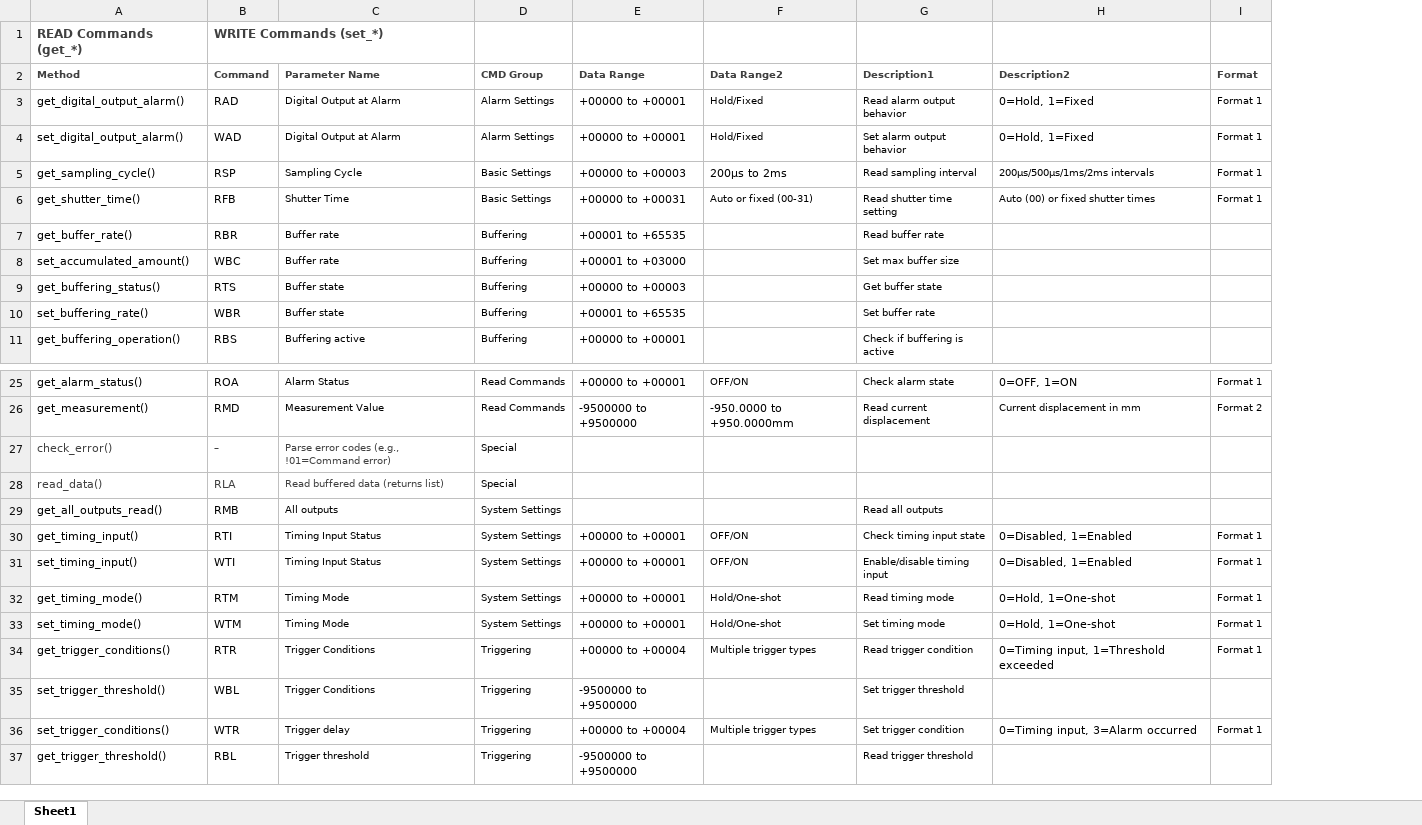
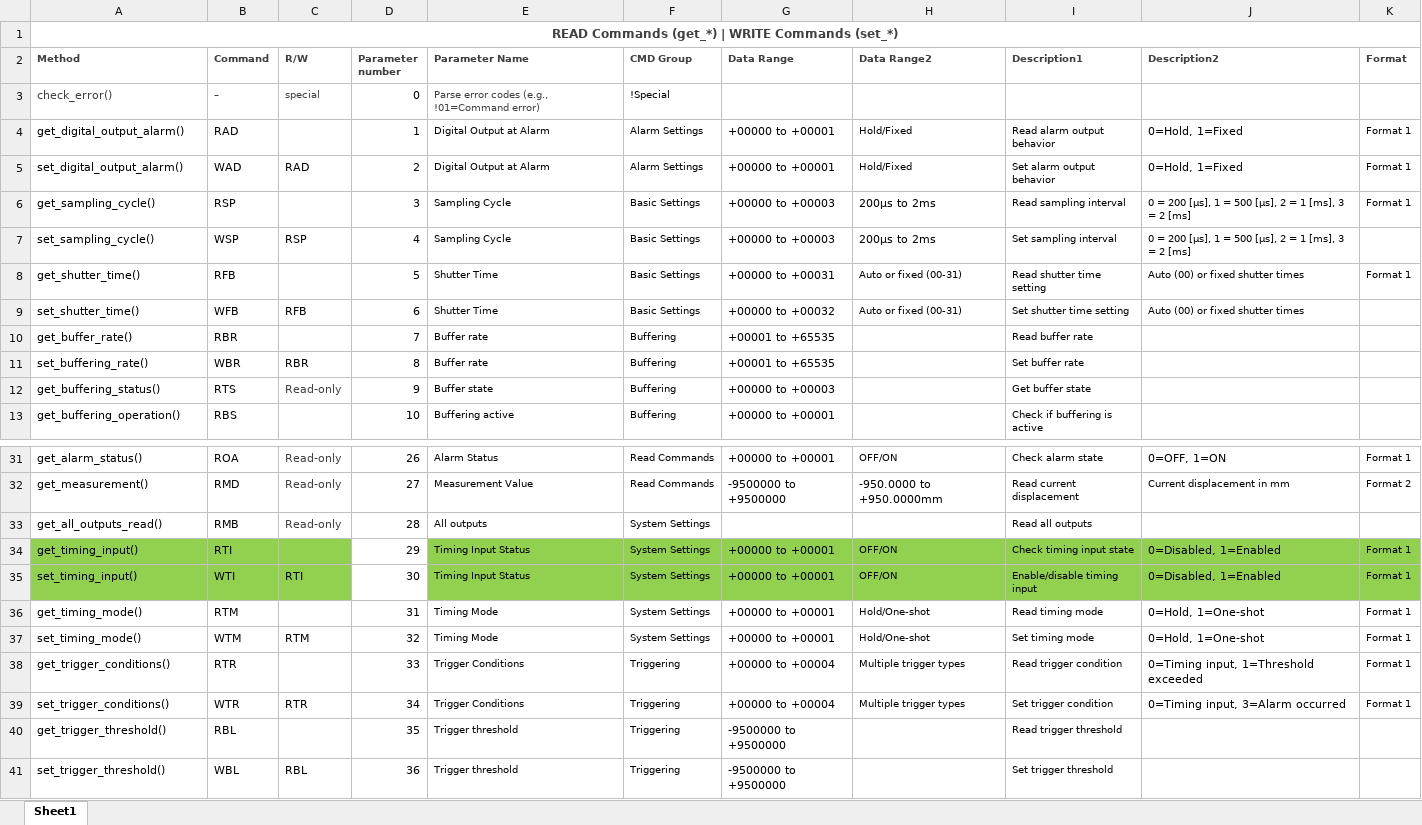
Before and after one commit to F2HEAL/HLG1_SERIAL, an Excel workbook: HLG1 cmd.xlsx, sheet Sheet1, drawn as a sheet; only a part is shown, gaps mark what is left out; values as stored, in another font and other column widths than the file's, no borders; removed rows and columns are numbered as before the commit, all else as after; the diff covers the shown part only; the diff names each change by its address in the sheet, - before the commit and + after, or states it on an @@ line.

```diff
--- a/HLG1 cmd.xlsx (sheet Sheet1)
+++ b/HLG1 cmd.xlsx (sheet Sheet1)
+column C (R/W), row 5: RAD; rows 11-12: RBR | Read-only; rows 31-39: Read-only | Read-only | Read-only |  | RTI |  | RTM |  | RTR
+column D (Parameter number), rows 4-6: 1 | 2 | 3; row 8: 5; rows 10-13: 7 | 8 | 9 | 10; rows 31-40: 26 | 27 | 28 | 29 | 30 | 31 | 32 | 33 | 34 | 35
-row 1: READ Commands (get_*) | WRITE Commands (set_*)
+row 1: READ Commands (get_*) | WRITE Commands (set_*)
+row 3: check_error() | – | special | 0 | Parse error codes (e.g., !01=Command error) | !Special
-J6 (Description2): 200µs/500µs/1ms/2ms intervals
+J6 (Description2): 0 = 200 [μs], 1 = 500 [μs], 2 = 1 [ms], 3 = 2 [ms]
+row 7: set_sampling_cycle() | WSP | RSP | 4 | Sampling Cycle | Basic Settings | +00000 to +00003 | 200µs to 2ms | Set sampling interval | 0 = 200 [μs], 1 = 500 [μs], 2 = 1 [ms], 3 = 2 [ms]
+row 9: set_shutter_time() | WFB | RFB | 6 | Shutter Time | Basic Settings | +00000 to +00032 | Auto or fixed (00-31) | Set shutter time setting | Auto (00) or fixed shutter times
-A11 (Method): set_accumulated_amount()
+A11 (Method): set_buffering_rate()
-B11 (Command): WBC
+B11 (Command): WBR
-G11 (Data Range): +00001 to +03000
+G11 (Data Range): +00001 to +65535
-I11 (Description1): Set max buffer size
+I11 (Description1): Set buffer rate
-row 10: set_buffering_rate() | WBR | Buffer state | Buffering | +00001 to +65535 |  | Set buffer rate
-row 27: check_error() | – | Parse error codes (e.g., !01=Command error) | Special
-row 28: read_data() | RLA | Read buffered data (returns list) | Special
-A34:B35 fill: none
+A34:B35 fill: #92D050
-E34:K35 fill: none
+E34:K35 fill: #92D050
-row 35: set_trigger_threshold() | WBL | Trigger Conditions | Triggering | -9500000 to +9500000 |  | Set trigger threshold
-E39 (Parameter Name): Trigger delay
+E39 (Parameter Name): Trigger Conditions
+row 41: set_trigger_threshold() | WBL | RBL | 36 | Trigger threshold | Triggering | -9500000 to +9500000 |  | Set trigger threshold
```
Also changed, not shown: 4 added rows and 7 edited cells elsewhere in this sheet, 1 other file.
